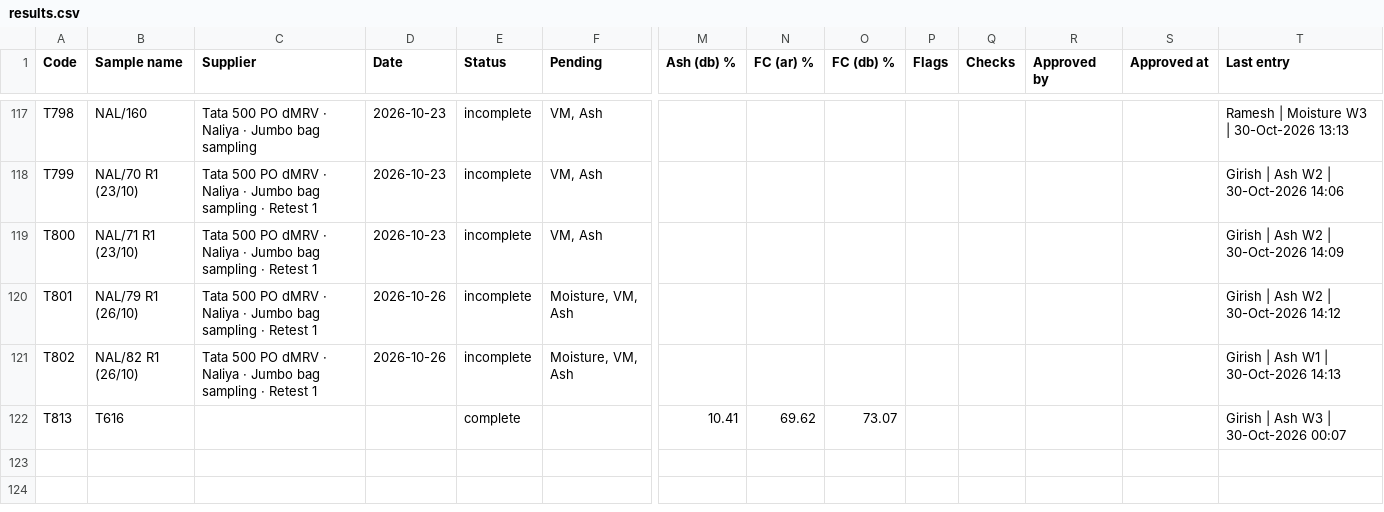
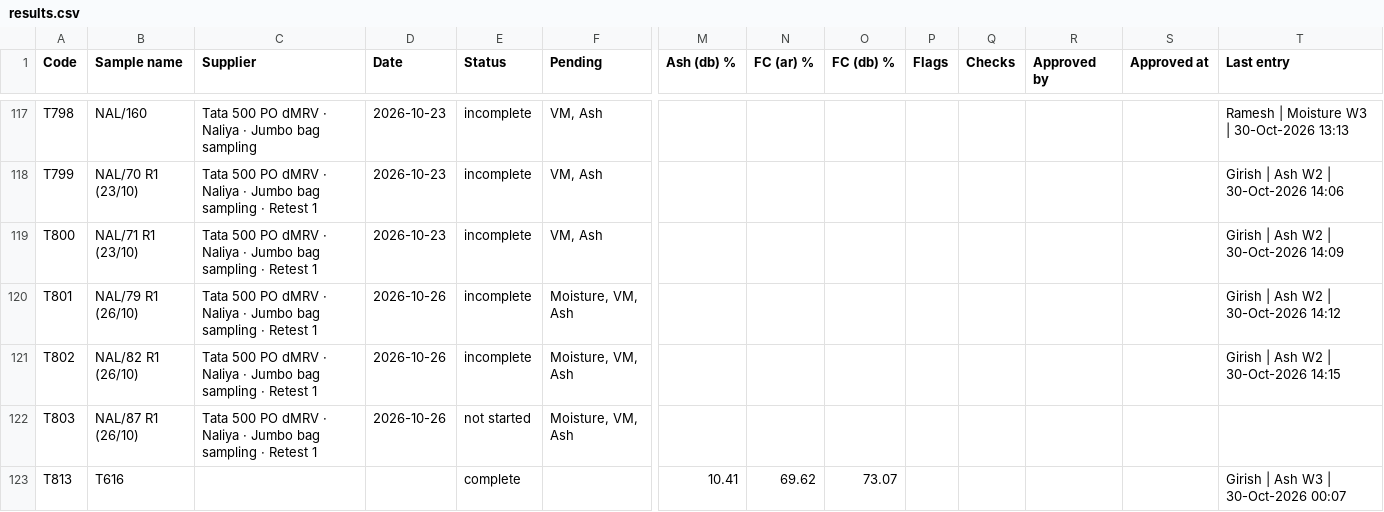
Before and after one commit to girish-vastrakar/weighing_data_QR, a CSV file: results.csv, drawn as a sheet; only a part is shown, gaps mark what is left out; rows hold the shown columns only; the diff names each change by its address in the sheet, - before the commit and + after, or states it on an @@ line.

```diff
--- a/results.csv
+++ b/results.csv
-T121 (Last entry): Girish | Ash W1 | 30-Oct-2026 14:13
+T121 (Last entry): Girish | Ash W2 | 30-Oct-2026 14:15
+row 122: T803 | NAL/87 R1 (26/10) | Tata 500 PO dMRV · Naliya · Jumbo bag sampling · Retest 1 | 2026-10-26 | not started | Moisture, VM, Ash
```
Also changed, not shown: 1 other file.
